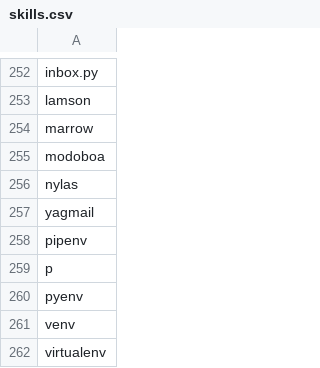
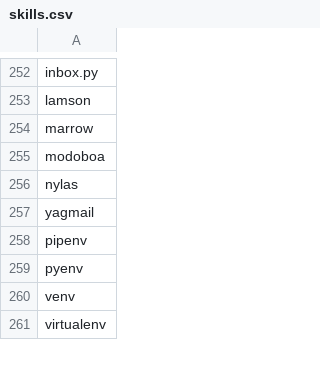
Before and after one commit to yudopr11/cv-resume-parser, a CSV file: reference/skills.csv, drawn as a sheet; only a part is shown, gaps mark what is left out; the diff names each change by its address in the sheet, - before the commit and + after, or states it on an @@ line.

```diff
--- a/reference/skills.csv
+++ b/reference/skills.csv
-row 259: p
```
Also changed, not shown: reference/majors-list.csv, reference/occupation.csv.
